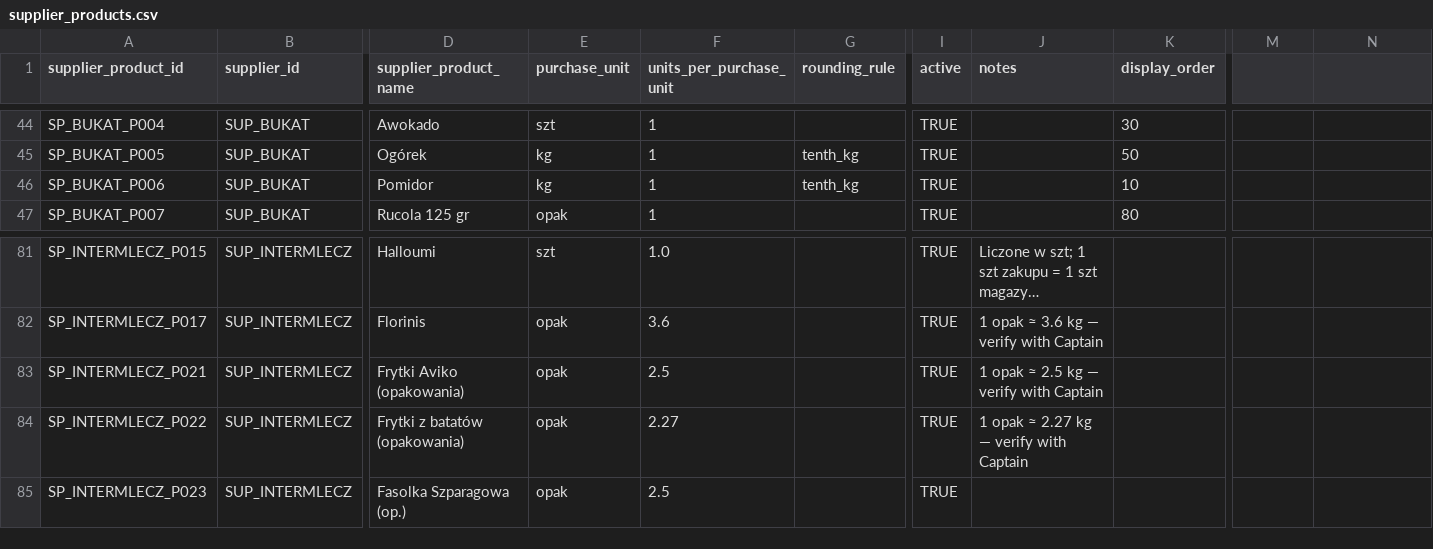
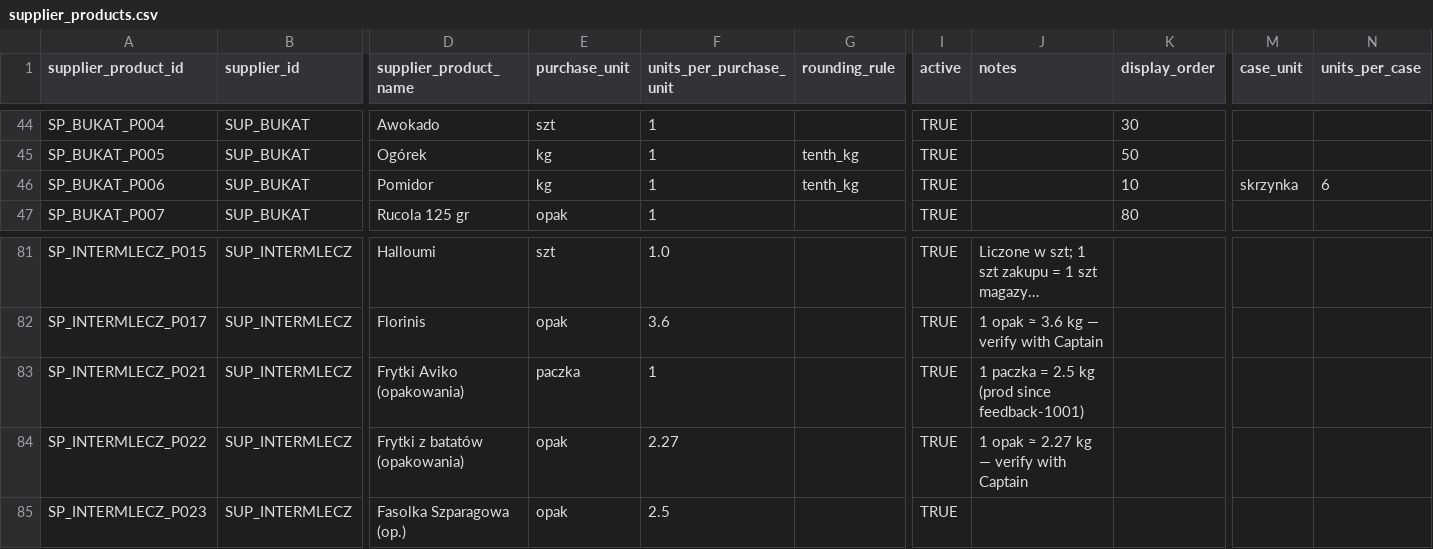
Before and after one commit to beniamin-openclaw/pita-supply-os, a CSV file: docs/pita-supply-os-v1/seed/supplier_products.csv, drawn as a sheet; only a part is shown, gaps mark what is left out; long unchanged cells end in …; the diff names each change by its address in the sheet, - before the commit and + after, or states it on an @@ line.

```diff
--- a/docs/pita-supply-os-v1/seed/supplier_products.csv
+++ b/docs/pita-supply-os-v1/seed/supplier_products.csv
-M1: (empty)
+M1: case_unit
-N1: (empty)
+N1: units_per_case
-M46 (case_unit): (empty)
+M46 (case_unit): skrzynka
-N46 (units_per_case): (empty)
+N46 (units_per_case): 6
-E83 (purchase_unit): opak
+E83 (purchase_unit): paczka
-F83 (units_per_purchase_unit): 2.5
+F83 (units_per_purchase_unit): 1
-J83 (notes): 1 opak ≈ 2.5 kg — verify with Captain
+J83 (notes): 1 paczka = 2.5 kg (prod since feedback-1001)
```
Also changed, not shown: docs/pita-supply-os-v1/seed/products.csv, 9 other files.
